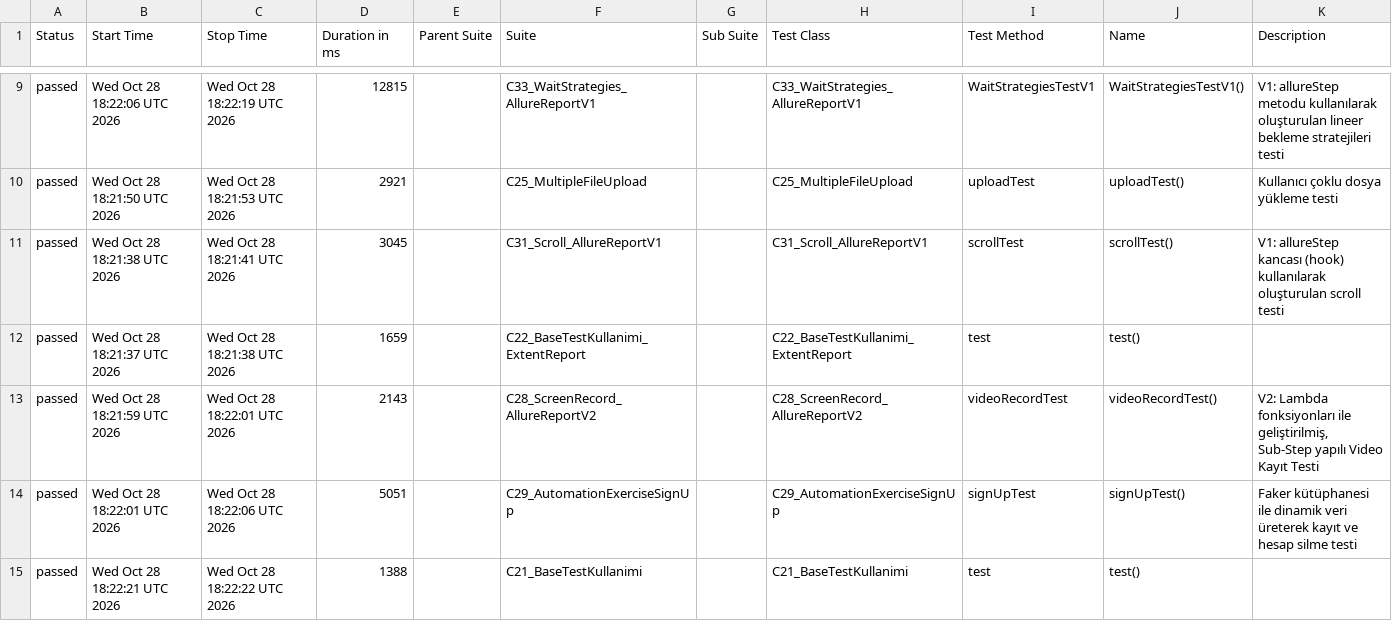
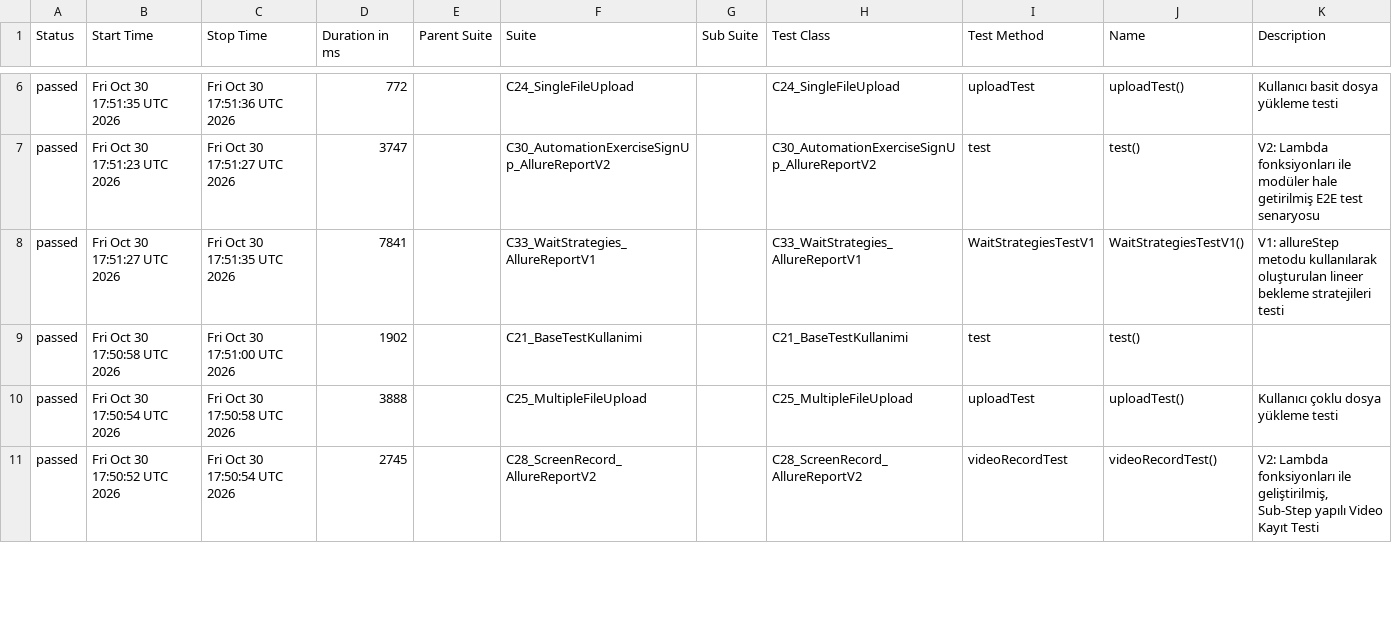
Before and after one commit to IpekSozbir/TestAutomationWithPlaywrightJava, a CSV file: allure-history/data/suites.csv, drawn as a sheet; only a part is shown, gaps mark what is left out; the diff covers the shown part only.

```diff
--- a/allure-history/data/suites.csv
+++ b/allure-history/data/suites.csv
@@ -9,7 +6,6 @@
-"passed","Wed Oct 28 18:22:06 UTC 2026","Wed Oct 28 18:22:19 UTC 2026","12815","","C33_WaitStrategies_AllureReportV1","","C33_WaitStrategies_AllureReportV1","WaitStrategiesTestV1","WaitStrategiesTestV1()","V1: allureStep metodu kullanılarak oluşturulan lineer bekleme stratejileri testi"
-"passed","Wed Oct 28 18:21:50 UTC 2026","Wed Oct 28 18:21:53 UTC 2026","2921","","C25_MultipleFileUpload","","C25_MultipleFileUpload","uploadTest","uploadTest()","Kullanıcı çoklu dosya yükleme testi"
-"passed","Wed Oct 28 18:21:38 UTC 2026","Wed Oct 28 18:21:41 UTC 2026","3045","","C31_Scroll_AllureReportV1","","C31_Scroll_AllureReportV1","scrollTest","scrollTest()","V1: allureStep kancası (hook) kullanılarak oluşturulan scroll testi"
-"passed","Wed Oct 28 18:21:37 UTC 2026","Wed Oct 28 18:21:38 UTC 2026","1659","","C22_BaseTestKullanimi_ExtentReport","","C22_BaseTestKullanimi_ExtentReport","test","test()",""
-"passed","Wed Oct 28 18:21:59 UTC 2026","Wed Oct 28 18:22:01 UTC 2026","2143","","C28_ScreenRecord_AllureReportV2","","C28_ScreenRecord_AllureReportV2","videoRecordTest","videoRecordTest()","V2: Lambda fonksiyonları ile geliştirilmiş, Sub-Step yapılı Video Kayıt Testi"
-"passed","Wed Oct 28 18:22:01 UTC 2026","Wed Oct 28 18:22:06 UTC 2026","5051","","C29_AutomationExerciseSignUp","","C29_AutomationExerciseSignUp","signUpTest","signUpTest()","Faker kütüphanesi ile dinamik veri üreterek kayıt ve hesap silme testi"
-"passed","Wed Oct 28 18:22:21 UTC 2026","Wed Oct 28 18:22:22 UTC 2026","1388","","C21_BaseTestKullanimi","","C21_BaseTestKullanimi","test","test()",""
+"passed","Fri Oct 30 17:51:35 UTC 2026","Fri Oct 30 17:51:36 UTC 2026","772","","C24_SingleFileUpload","","C24_SingleFileUpload","uploadTest","uploadTest()","Kullanıcı basit dosya yükleme testi"
+"passed","Fri Oct 30 17:51:23 UTC 2026","Fri Oct 30 17:51:27 UTC 2026","3747","","C30_AutomationExerciseSignUp_AllureReportV2","","C30_AutomationExerciseSignUp_AllureReportV2","test","test()","V2: Lambda fonksiyonları ile modüler hale getirilmiş E2E test senaryosu"
+"passed","Fri Oct 30 17:51:27 UTC 2026","Fri Oct 30 17:51:35 UTC 2026","7841","","C33_WaitStrategies_AllureReportV1","","C33_WaitStrategies_AllureReportV1","WaitStrategiesTestV1","WaitStrategiesTestV1()","V1: allureStep metodu kullanılarak oluşturulan lineer bekleme stratejileri testi"
+"passed","Fri Oct 30 17:50:58 UTC 2026","Fri Oct 30 17:51:00 UTC 2026","1902","","C21_BaseTestKullanimi","","C21_BaseTestKullanimi","test","test()",""
+"passed","Fri Oct 30 17:50:54 UTC 2026","Fri Oct 30 17:50:58 UTC 2026","3888","","C25_MultipleFileUpload","","C25_MultipleFileUpload","uploadTest","uploadTest()","Kullanıcı çoklu dosya yükleme testi"
+"passed","Fri Oct 30 17:50:52 UTC 2026","Fri Oct 30 17:50:54 UTC 2026","2745","","C28_ScreenRecord_AllureReportV2","","C28_ScreenRecord_AllureReportV2","videoRecordTest","videoRecordTest()","V2: Lambda fonksiyonları ile geliştirilmiş, Sub-Step yapılı Video Kayıt Testi"
```
Also changed, not shown: 6 added rows, 5 removed rows and 9 edited cells elsewhere in this file, allure-history/data/behaviors.csv, 51 other files.
